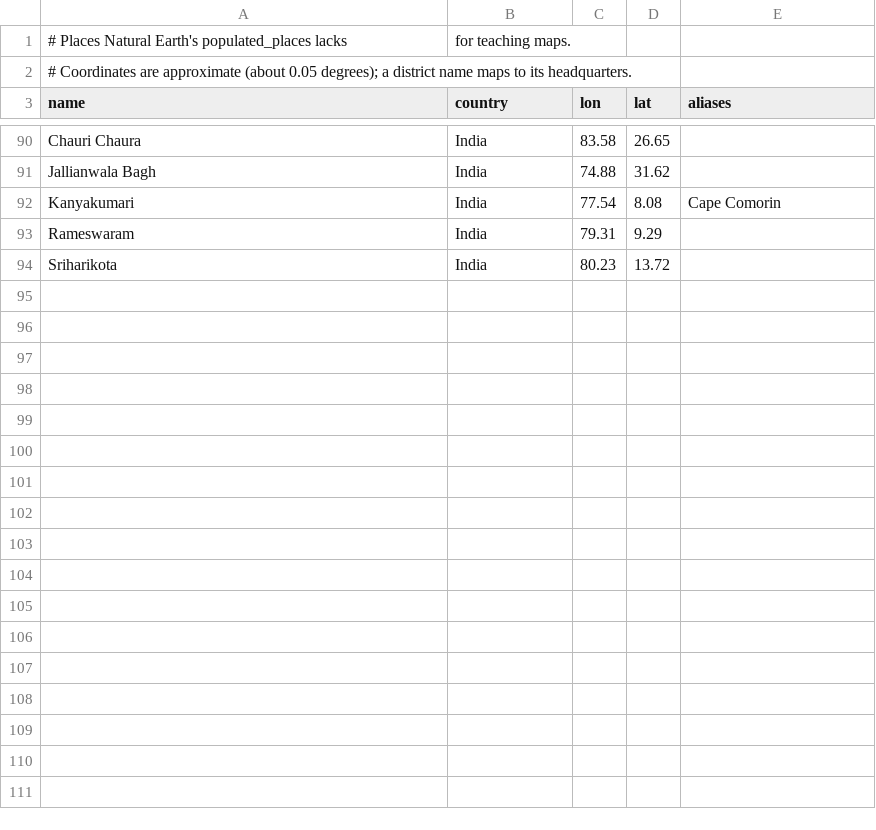
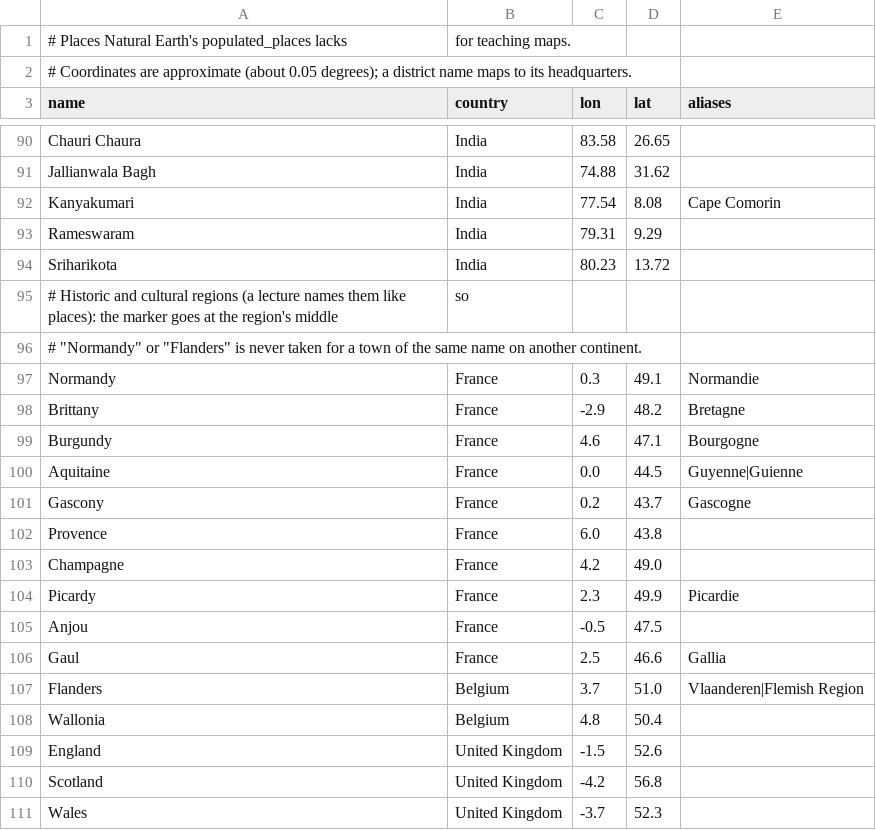
Before and after one commit to bishboi/pocketanim, a CSV file: harness/lecture/data/places_extra.csv, drawn as a sheet; only a part is shown, gaps mark what is left out; the diff covers the shown part only.

```diff
--- a/harness/lecture/data/places_extra.csv
+++ b/harness/lecture/data/places_extra.csv
@@ -94 +94,18 @@ Rameswaram,India,79.31,9.29,
 Sriharikota,India,80.23,13.72,
+# Historic and cultural regions (a lecture names them like places): the marker goes at the region's middle, so
+# "Normandy" or "Flanders" is never taken for a town of the same name on another continent.
+Normandy,France,0.3,49.1,Normandie
+Brittany,France,-2.9,48.2,Bretagne
+Burgundy,France,4.6,47.1,Bourgogne
+Aquitaine,France,0.0,44.5,Guyenne|Guienne
+Gascony,France,0.2,43.7,Gascogne
+Provence,France,6.0,43.8,
+Champagne,France,4.2,49.0,
+Picardy,France,2.3,49.9,Picardie
+Anjou,France,-0.5,47.5,
+Gaul,France,2.5,46.6,Gallia
+Flanders,Belgium,3.7,51.0,Vlaanderen|Flemish Region
+Wallonia,Belgium,4.8,50.4,
+England,United Kingdom,-1.5,52.6,
+Scotland,United Kingdom,-4.2,56.8,
+Wales,United Kingdom,-3.7,52.3,
```
Also changed, not shown: 21 added rows elsewhere in this file, 2 other files.
